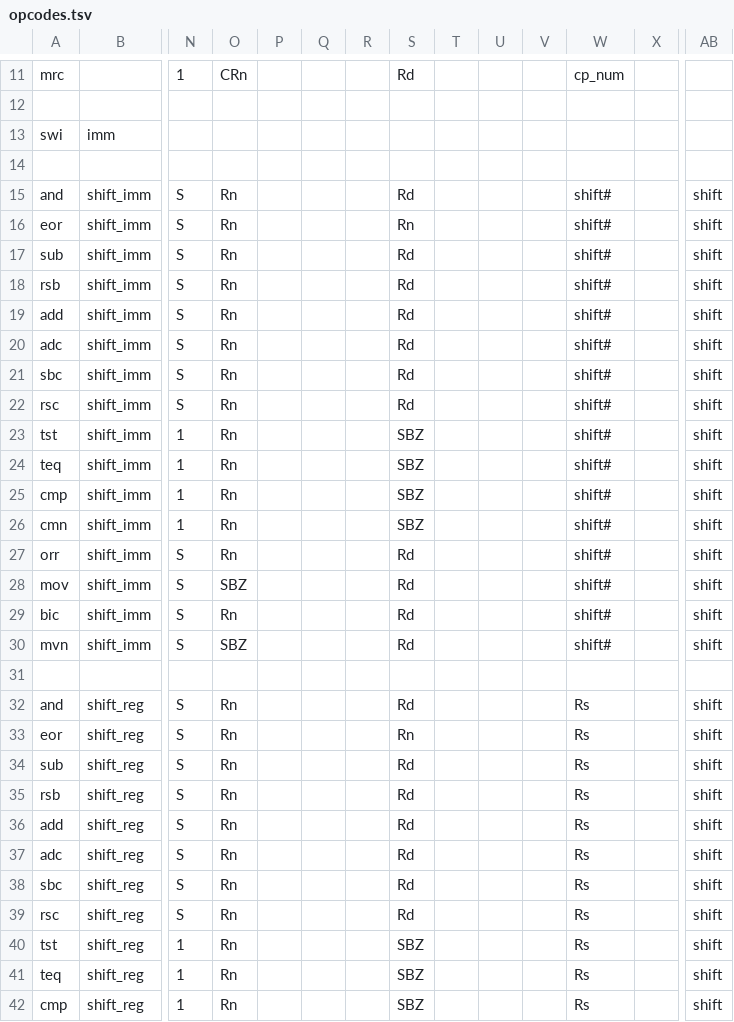
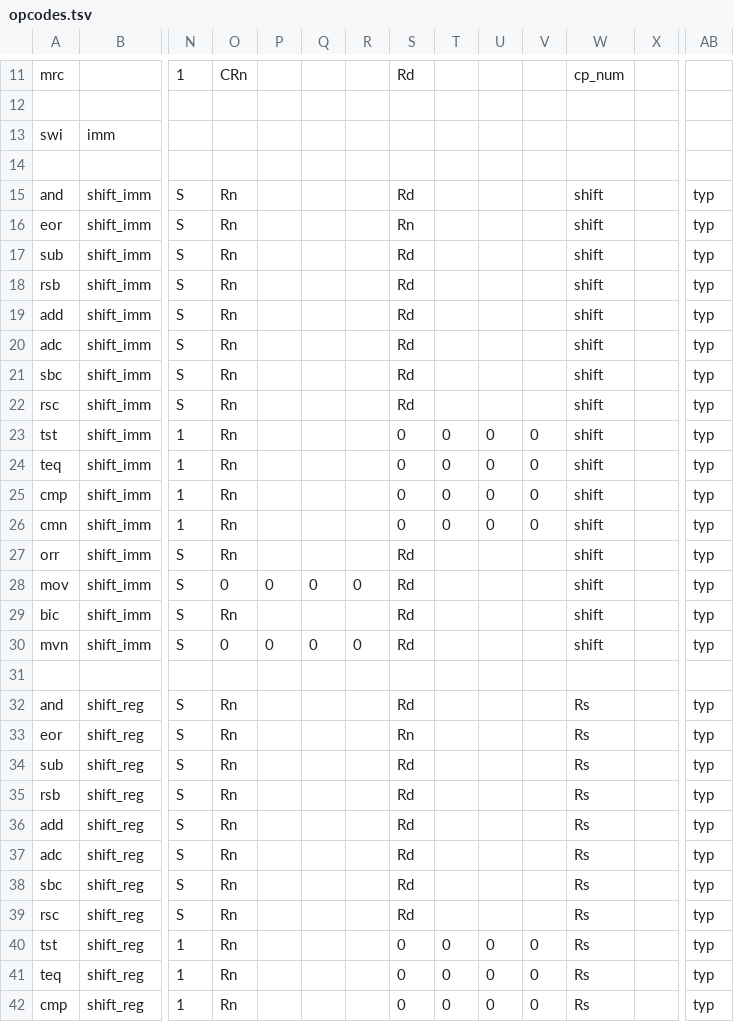
Before and after one commit to asterick/scyl.us-old, a TSV file: core/tools/opcodes.tsv, drawn as a sheet; only a part is shown, gaps mark what is left out; the diff covers the shown part only; the diff names each change by its address in the sheet, - before the commit and + after, or states it on an @@ line.

```diff
--- a/core/tools/opcodes.tsv
+++ b/core/tools/opcodes.tsv
-W15:W30: shift#
+W15:W30: shift
-AB15:AB30: shift
+AB15:AB30: typ
-S23:S26: SBZ
+S23:S26: 0
-T23:T26: (empty)
+T23:T26: 0
-U23:U26: (empty)
+U23:U26: 0
-V23:V26: (empty)
+V23:V26: 0
-O28: SBZ
+O28: 0
-P28: (empty)
+P28: 0
-Q28: (empty)
+Q28: 0
-R28: (empty)
+R28: 0
-O30: SBZ
+O30: 0
-P30: (empty)
+P30: 0
-Q30: (empty)
+Q30: 0
-R30: (empty)
+R30: 0
-AB32:AB42: shift
+AB32:AB42: typ
-S40:S42: SBZ
+S40:S42: 0
-T40:T42: (empty)
+T40:T42: 0
-U40:U42: (empty)
+U40:U42: 0
-V40:V42: (empty)
+V40:V42: 0
```
Also changed, not shown: 116 edited cells elsewhere in this file, 1 other file.
